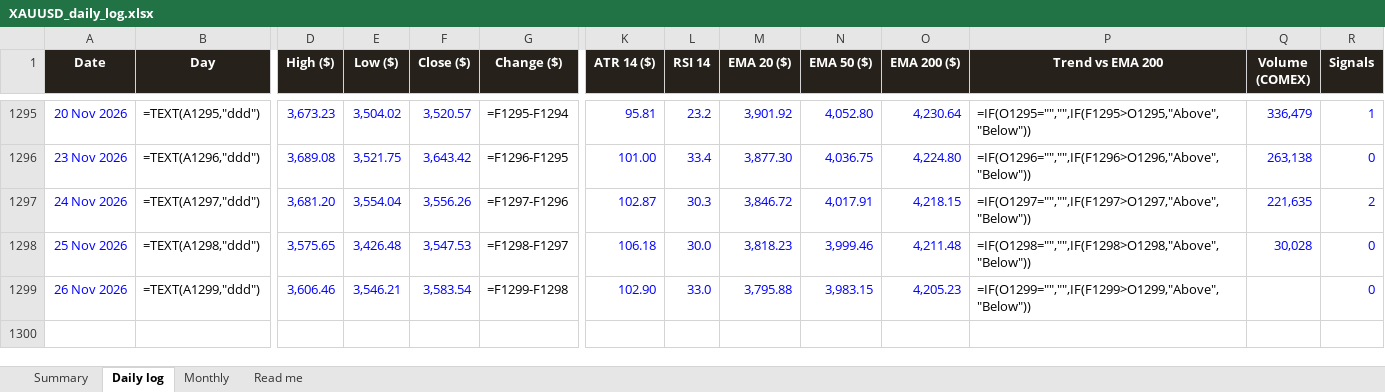
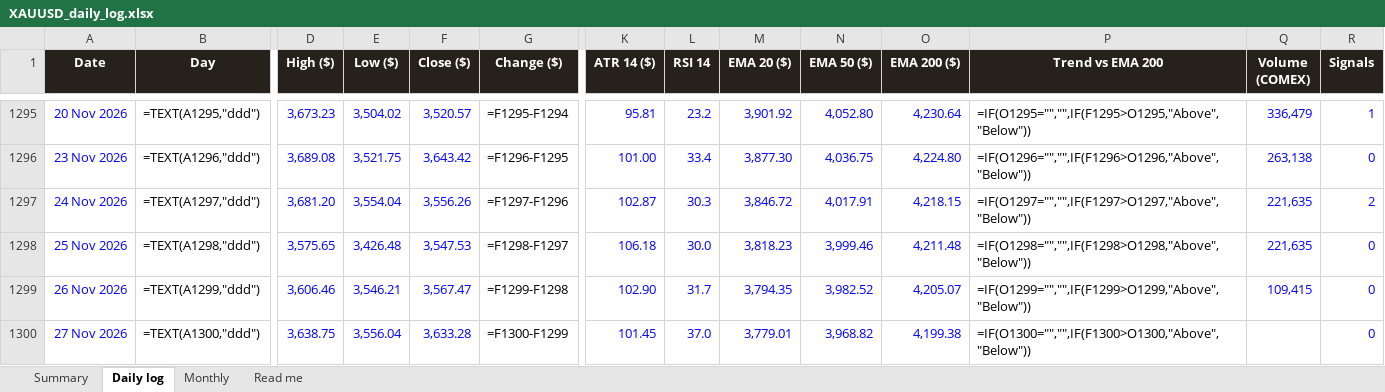
Before and after one commit to basemayman-ux/gold-agent, an Excel workbook: docs/data/XAUUSD_daily_log.xlsx, sheet Daily log, drawn as a sheet; only a part is shown, gaps mark what is left out; values as stored, in another font and other column widths than the file's, no borders; formulas without a stored value are shown as written; conditional formats not drawn; rows hold the shown columns only; the diff names each change by its address in the sheet, - before the commit and + after, or states it on an @@ line.

Commit message:
daily log 2026-11-27

```diff
--- a/docs/data/XAUUSD_daily_log.xlsx (sheet Daily log)
+++ b/docs/data/XAUUSD_daily_log.xlsx (sheet Daily log)
-Q1298 (Volume (COMEX)): 30,028
+Q1298 (Volume (COMEX)): 221,635
-F1299 (Close ($)): 3,583.54
+F1299 (Close ($)): 3,567.47
-L1299 (RSI 14): 33.0
+L1299 (RSI 14): 31.7
-M1299 (EMA 20 ($)): 3,795.88
+M1299 (EMA 20 ($)): 3,794.35
-N1299 (EMA 50 ($)): 3,983.15
+N1299 (EMA 50 ($)): 3,982.52
-O1299 (EMA 200 ($)): 4,205.23
+O1299 (EMA 200 ($)): 4,205.07
-Q1299 (Volume (COMEX)): (empty)
+Q1299 (Volume (COMEX)): 109,415
+row 1300: 27 Nov 2026 | =TEXT(A1300,"ddd") | 3,638.75 | 3,556.04 | 3,633.28 | =F1300-F1299 | 101.45 | 37.0 | 3,779.01 | 3,968.82 | 4,199.38 | =IF(O1300="","",IF(F1300>O1300,"Above","Below")) |  | 0
```
Also changed, not shown: 1 other file.
